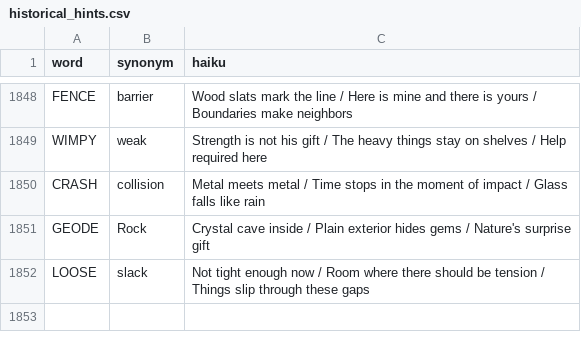
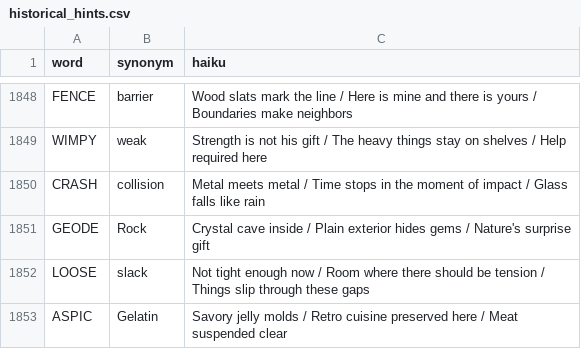
Before and after one commit to 8080Games/WordleMatch, a CSV file: wwwroot/historical_hints.csv, drawn as a sheet; only a part is shown, gaps mark what is left out; the diff names each change by its address in the sheet, - before the commit and + after, or states it on an @@ line.

Commit message:
Add Wordle word: ASPIC (game #1884, 8/16/2026)

```diff
--- a/wwwroot/historical_hints.csv
+++ b/wwwroot/historical_hints.csv
+row 1853: ASPIC | Gelatin | Savory jelly molds / Retro cuisine preserved here / Meat suspended clear
```
Also changed, not shown: wwwroot/historical-words.csv, wwwroot/used-words.csv, 1 other file.
